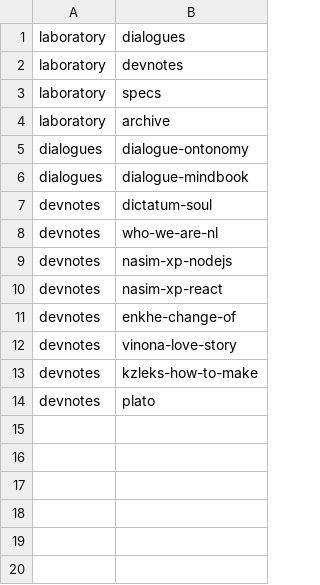
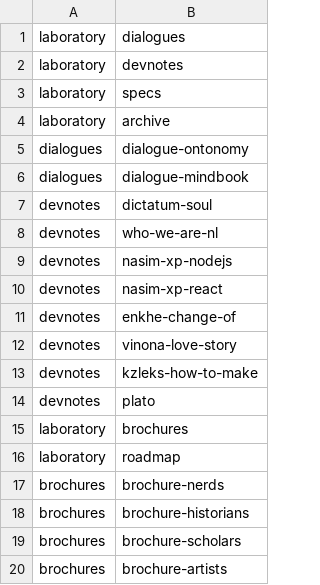
Before and after one commit to fetsorn/fetsorn.github.io, a CSV file: csvs/place-interior.csv, drawn as a sheet.

Commit message:
add brochures

```diff
--- a/csvs/place-interior.csv
+++ b/csvs/place-interior.csv
@@ -14 +14,7 @@ devnotes,kzleks-how-to-make
 devnotes,plato
+laboratory,brochures
+laboratory,roadmap
+brochures,brochure-nerds
+brochures,brochure-historians
+brochures,brochure-scholars
+brochures,brochure-artists
```
Also changed, not shown: csvs/place-item.csv, 5 other files.
